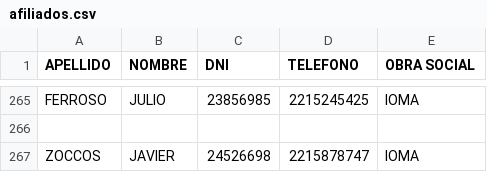
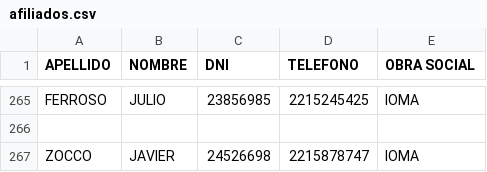
Before and after one commit to Lumacel/trabajo_final, a CSV file: afiliados/afiliados.csv, drawn as a sheet; only a part is shown, gaps mark what is left out.

```diff
--- a/afiliados/afiliados.csv
+++ b/afiliados/afiliados.csv
@@ -266,2 +266,2 @@ FERROSO,JULIO,23856985,2215245425,IOMA
 
-ZOCCOS,JAVIER,24526698,2215878747,IOMA
+ZOCCO,JAVIER,24526698,2215878747,IOMA
```
Also changed, not shown: 4 other files.
